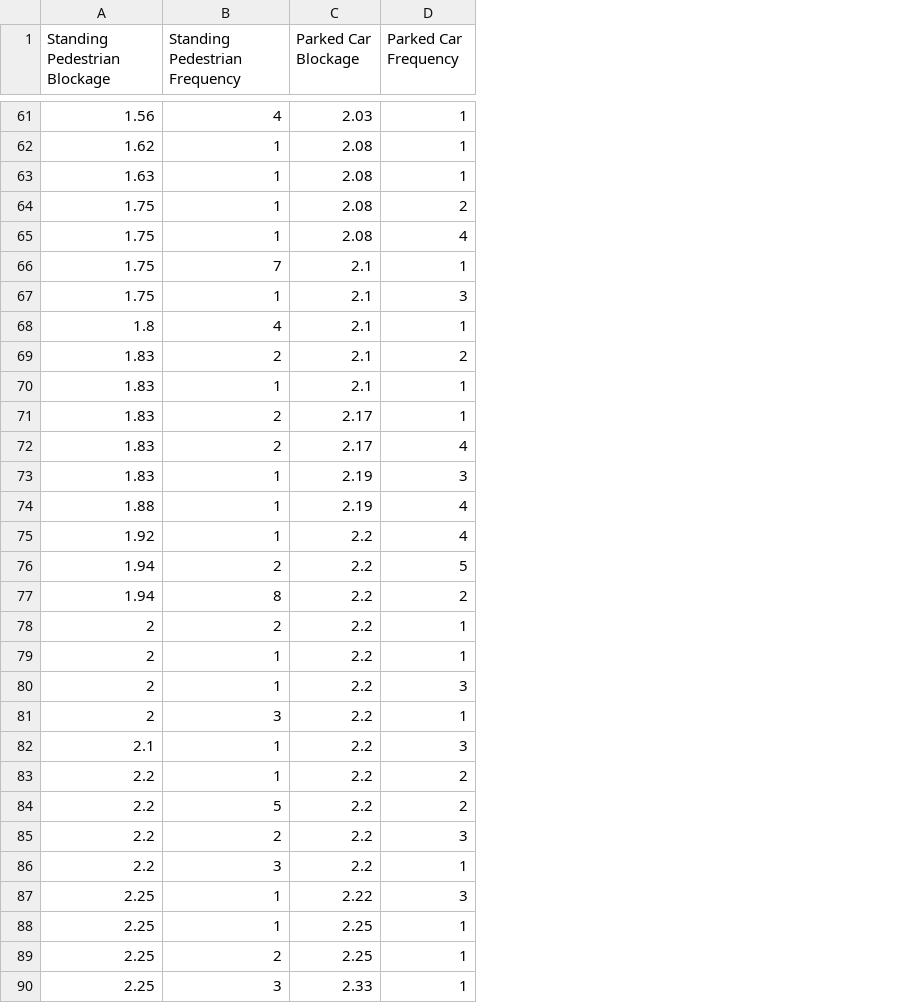
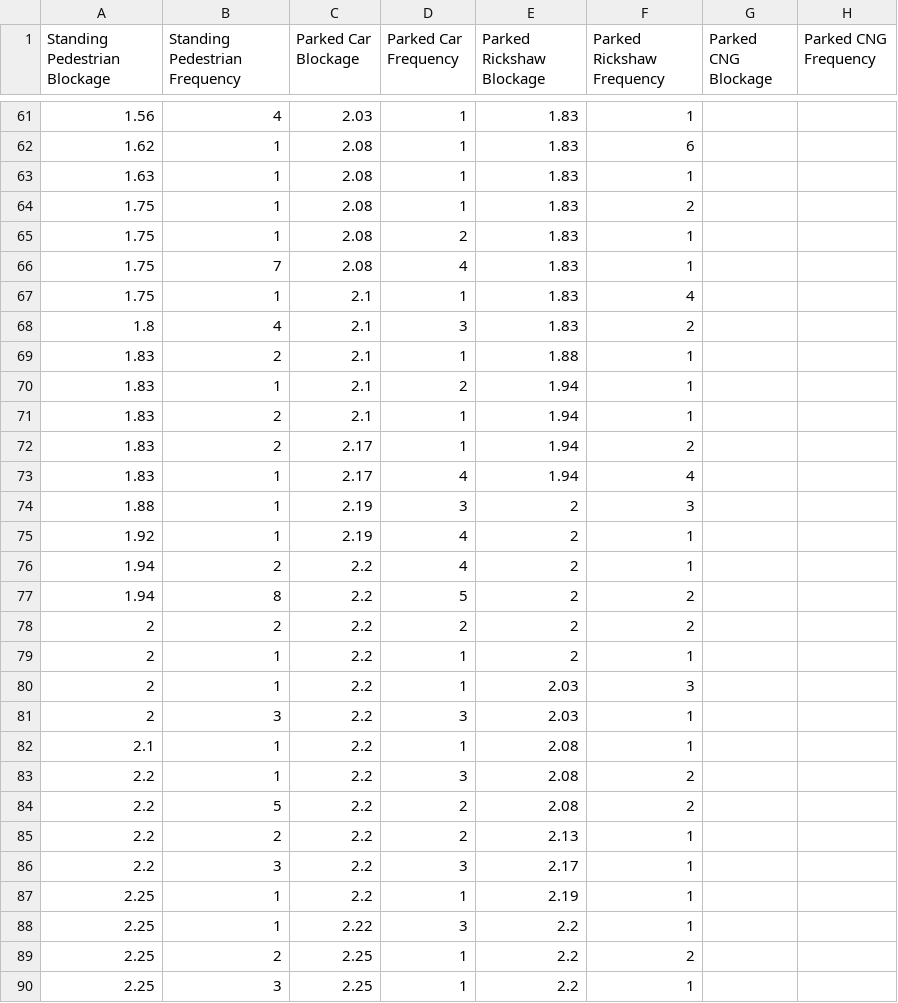
Before and after one commit to HasanNahiyanNobel/Analyzing-DhakaSim-Data, a CSV file: data.csv, drawn as a sheet; only a part is shown, gaps mark what is left out; removed rows and columns are numbered as before the commit, all else as after; the diff covers the shown part only; the diff names each change by its address in the sheet, - before the commit and + after, or states it on an @@ line.

Commit message:
Constructed the distribution for parked cars.

```diff
--- a/data.csv
+++ b/data.csv
+column E (Parked Rickshaw Blockage), rows 61-63: all 1.83; rows 65-70: 1.83 | 1.83 | 1.83 | 1.83 | 1.88 | 1.94; rows 72-86: 1.94 | 1.94 | 2 | 2 | 2 | 2 | 2 | 2 | 2.03 | 2.03 | 2.08 | 2.08 | 2.08 | 2.13 | 2.17; rows 88-90: all 2.2
+column F (Parked Rickshaw Frequency), rows 61-63: 1 | 6 | 1; rows 65-70: 1 | 1 | 4 | 2 | 1 | 1; rows 72-86: 2 | 4 | 3 | 1 | 1 | 2 | 2 | 1 | 3 | 1 | 1 | 2 | 2 | 1 | 1; rows 88-90: 1 | 2 | 1
+column G (Parked CNG Blockage), empty
+column H (Parked CNG Frequency), empty
+row 64: 1.75 | 1 | 2.08 | 1 | 1.83 | 2
-B66 (Standing Pedestrian Frequency): 1
+B66 (Standing Pedestrian Frequency): 7
-B67 (Standing Pedestrian Frequency): 7
+B67 (Standing Pedestrian Frequency): 1
-row 67: 1.75 | 1 | 2.1 | 3
-D68 (Parked Car Frequency): 1
+D68 (Parked Car Frequency): 3
-D69 (Parked Car Frequency): 2
+D69 (Parked Car Frequency): 1
-D70 (Parked Car Frequency): 1
+D70 (Parked Car Frequency): 2
+row 71: 1.83 | 2 | 2.1 | 1 | 1.94 | 1
-B73 (Standing Pedestrian Frequency): 2
+B73 (Standing Pedestrian Frequency): 1
-row 73: 1.83 | 1 | 2.19 | 3
-D74 (Parked Car Frequency): 4
+D74 (Parked Car Frequency): 3
-C75 (Parked Car Blockage): 2.2
+C75 (Parked Car Blockage): 2.19
-D76 (Parked Car Frequency): 5
+D76 (Parked Car Frequency): 4
-D77 (Parked Car Frequency): 2
+D77 (Parked Car Frequency): 5
-D78 (Parked Car Frequency): 1
+D78 (Parked Car Frequency): 2
-D80 (Parked Car Frequency): 3
+D80 (Parked Car Frequency): 1
-D81 (Parked Car Frequency): 1
+D81 (Parked Car Frequency): 3
-D82 (Parked Car Frequency): 3
+D82 (Parked Car Frequency): 1
-D83 (Parked Car Frequency): 2
+D83 (Parked Car Frequency): 3
-D85 (Parked Car Frequency): 3
+D85 (Parked Car Frequency): 2
-D86 (Parked Car Frequency): 1
+D86 (Parked Car Frequency): 3
+row 87: 2.25 | 1 | 2.2 | 1 | 2.19 | 1
-row 88: 2.25 | 1 | 2.25 | 1
-C90 (Parked Car Blockage): 2.33
+C90 (Parked Car Blockage): 2.25
```
Also changed, not shown: 4 added rows, 4 removed rows and 58 edited cells elsewhere in this file, 4 other files.
